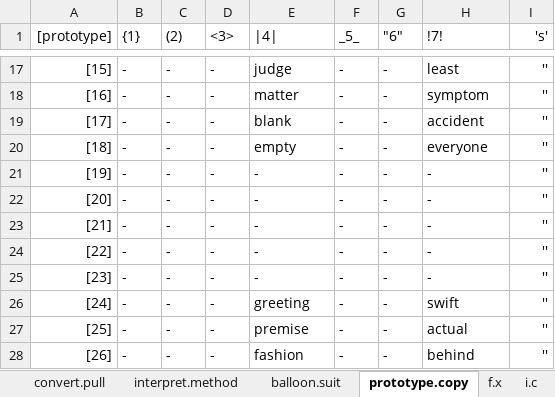
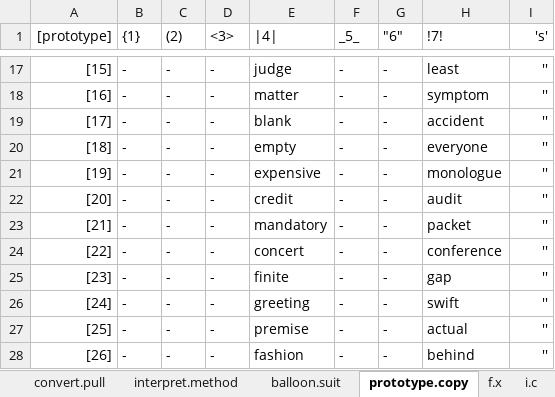
Before and after one commit to openroot/iceKnives32, an Excel workbook: archive/iceKnives32/iceKnives32.xlsx, sheet prototype.copy, drawn as a sheet; only a part is shown, gaps mark what is left out; values as stored, in another font and other column widths than the file's, no borders; charts and pictures not drawn; the diff names each change by its address in the sheet, - before the commit and + after, or states it on an @@ line.

```diff
--- a/archive/iceKnives32/iceKnives32.xlsx (sheet prototype.copy)
+++ b/archive/iceKnives32/iceKnives32.xlsx (sheet prototype.copy)
-E21 (|4|): -
+E21 (|4|): expensive
-H21 (!7!): -
+H21 (!7!): monologue
-E22 (|4|): -
+E22 (|4|): credit
-H22 (!7!): -
+H22 (!7!): audit
-E23 (|4|): -
+E23 (|4|): mandatory
-H23 (!7!): -
+H23 (!7!): packet
-E24 (|4|): -
+E24 (|4|): concert
-H24 (!7!): -
+H24 (!7!): conference
-E25 (|4|): -
+E25 (|4|): finite
-H25 (!7!): -
+H25 (!7!): gap
```
Also changed, not shown: 1 other file.
